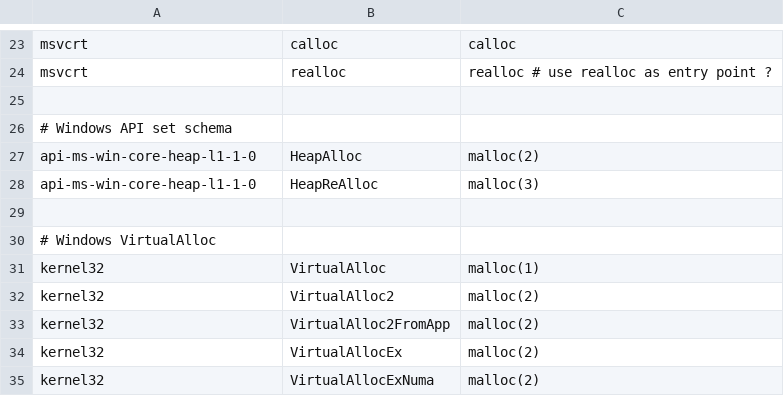
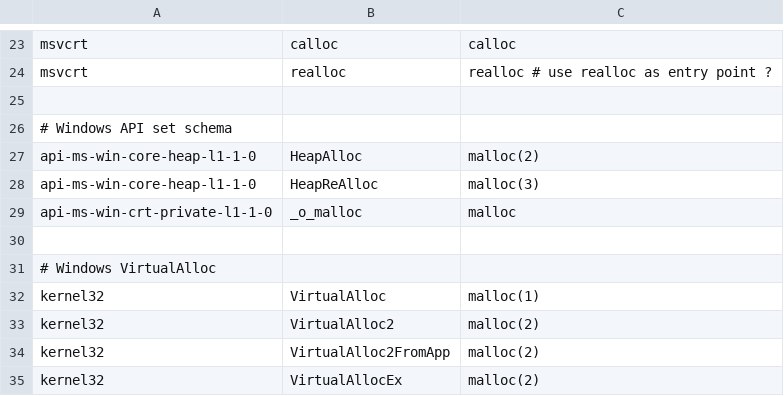
Before and after one commit to thalium/symless, a CSV file: symless/config/imports.csv, drawn as a sheet; only a part is shown, gaps mark what is left out; the shorter side is filled out with more unchanged rows; the diff names each change by its address in the sheet, - before the commit and + after, or states it on an @@ line.

Commit message:
update: add malloc imports from new dll win11

```diff
--- a/symless/config/imports.csv
+++ b/symless/config/imports.csv
+row 29: api-ms-win-crt-private-l1-1-0 | _o_malloc | malloc
```
